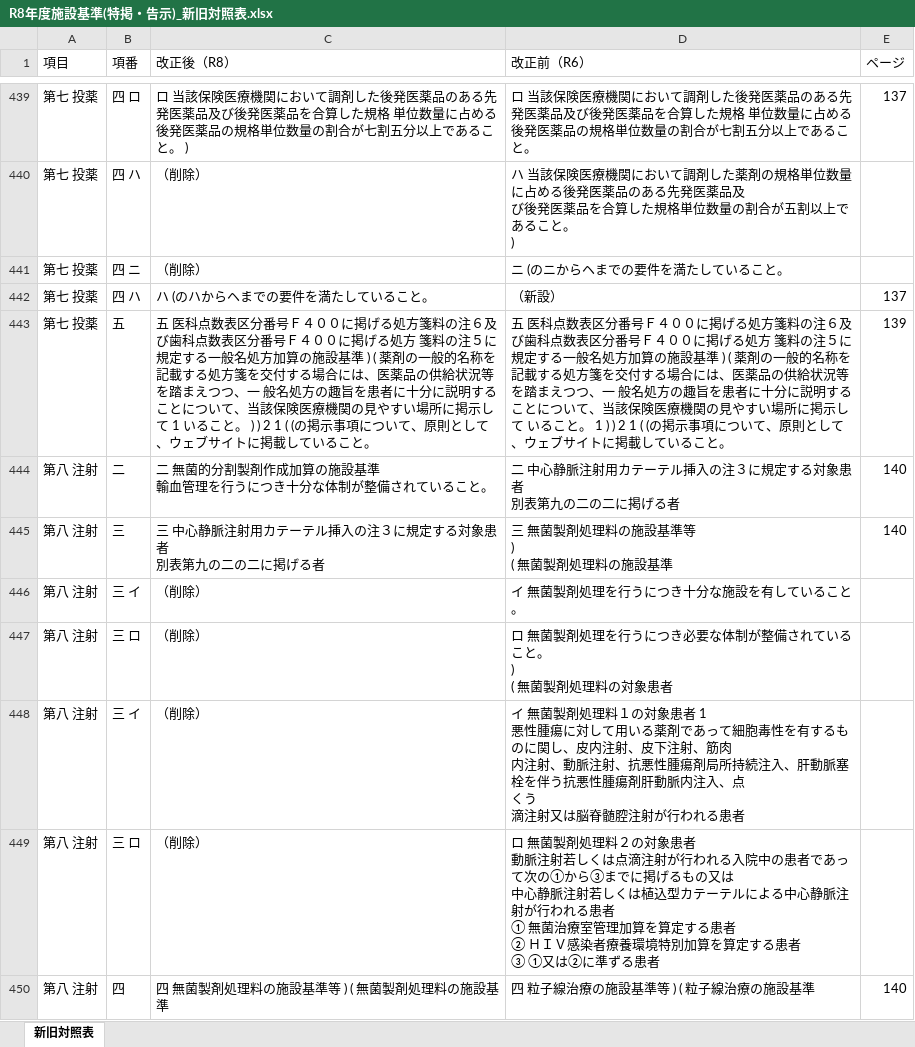
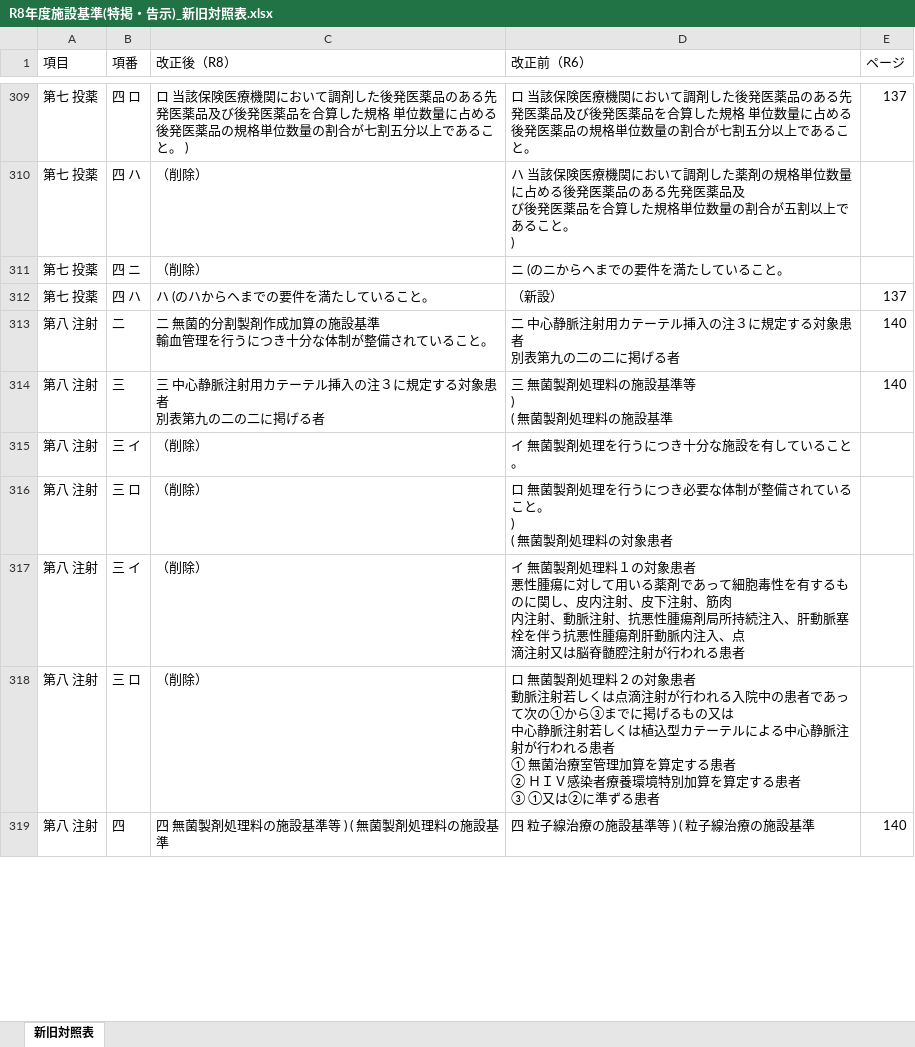
Before and after one commit to peirin1230-ship-it/R8.kaitei, an Excel workbook: 原文/output/R8年度施設基準(特掲・告示)_新旧対照表.xlsx, sheet 新旧対照表, drawn as a sheet; only a part is shown, gaps mark what is left out; values as stored, in another font and other column widths than the file's, no cell formats; removed rows and columns are numbered as before the commit, all else as after; ↵ is a line break in a cell; the diff covers the shown part only; the diff names each change by its address in the sheet, - before the commit and + after, or states it on an @@ line.

```diff
--- a/原文/output/R8年度施設基準(特掲・告示)_新旧対照表.xlsx (sheet 新旧対照表)
+++ b/原文/output/R8年度施設基準(特掲・告示)_新旧対照表.xlsx (sheet 新旧対照表)
-row 443: 第七 投薬 | 五 | 五 医科点数表区分番号Ｆ４００に掲げる処方箋料の注６及び歯科点数表区分番号Ｆ４００に掲げる処方 箋料の注５に規定する一般名処方加算の施設基準 ) ( 薬剤の一般的名称を記載する処方箋を交付する場合には、医薬品の供給状況等を踏まえつつ、一 般名処方の趣旨を患者に十分に説明することについて、当該保険医療機関の見やすい場所に掲示して 1 いること。 ) ) 2 1 ( (の掲示事項について、原則として、ウェブサイトに掲載していること。 | 五 医科点数表区分番号Ｆ４００に掲げる処方箋料の注６及び歯科点数表区分番号Ｆ４００に掲げる処方 箋料の注５に規定する一般名処方加算の施設基準 ) ( 薬剤の一般的名称を記載する処方箋を交付する場合には、医薬品の供給状況等を踏まえつつ、一 般名処方の趣旨を患者に十分に説明することについて、当該保険医療機関の見やすい場所に掲示して いること。 1 ) ) 2 1 ( (の掲示事項について、原則として、ウェブサイトに掲載していること。 | 139
-D317 (改正前（R6）): …象患者 1 ↵ 悪性腫瘍に対して用いる薬剤であって細胞毒性を有するものに関し、皮内注射、皮下注射、筋肉 ↵ 内注射、動脈注射、抗悪性腫瘍剤局所持続注入、肝動脈塞栓を伴う抗悪性腫瘍剤肝動脈内注入、点 ↵ くう ↵ 滴注射…
+D317 (改正前（R6）): …象患者 ↵ 悪性腫瘍に対して用いる薬剤であって細胞毒性を有するものに関し、皮内注射、皮下注射、筋肉 ↵ 内注射、動脈注射、抗悪性腫瘍剤局所持続注入、肝動脈塞栓を伴う抗悪性腫瘍剤肝動脈内注入、点 ↵ 滴注射…
```
Also changed, not shown: 1 added row, 224 removed rows and 329 edited cells elsewhere in this sheet, cell formats, 原文/output/R8年度施設基準(基本)_新旧対照表_統合.xlsx, 原文/output/R8年度施設基準(基本・告示)_新旧対照表.xlsx, 5 other files.
